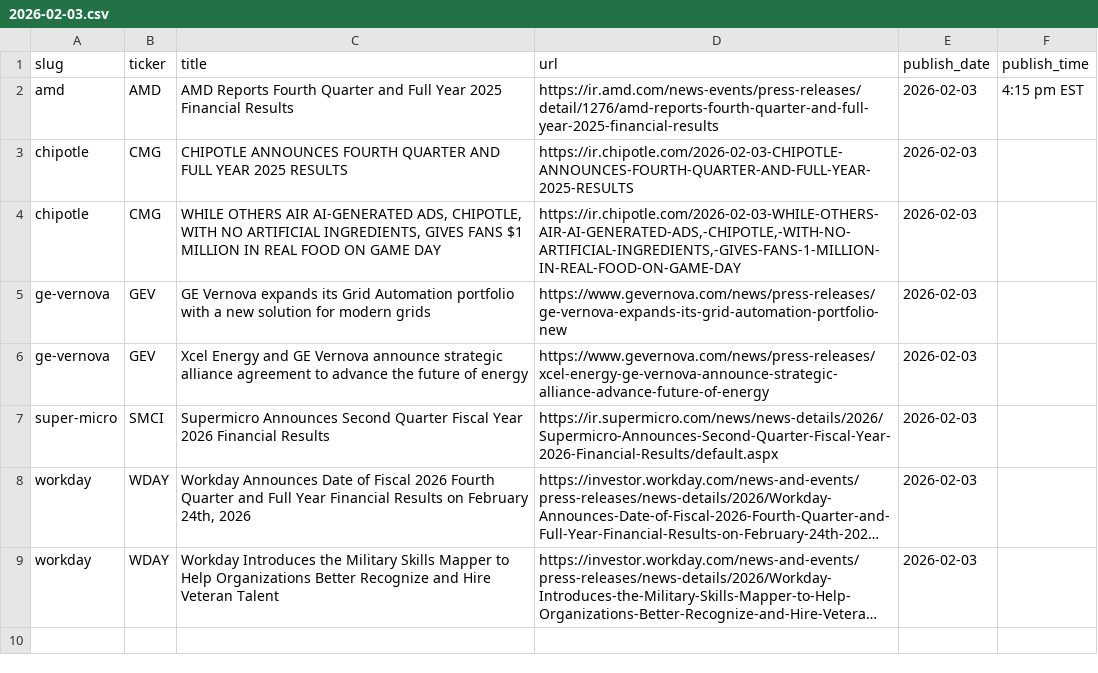
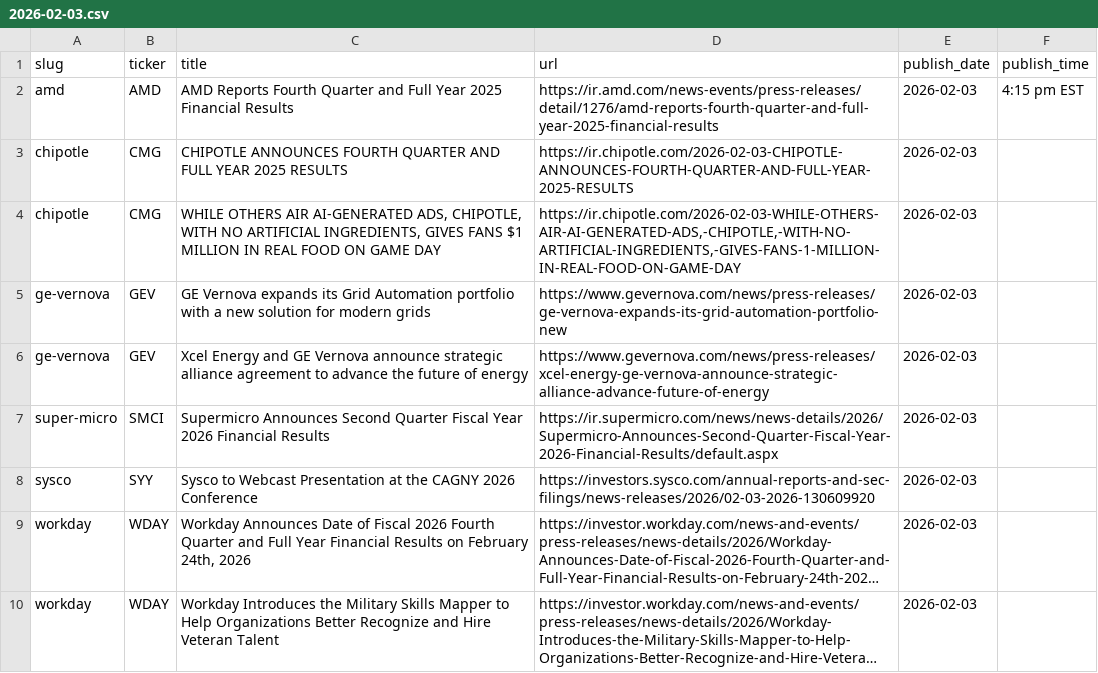
Before and after one commit to KamarajuKusumanchi/primary_wire, a CSV file: data/2026/2026-02-03.csv, drawn as a sheet; long unchanged cells end in …; the diff names each change by its address in the sheet, - before the commit and + after, or states it on an @@ line.

```diff
--- a/data/2026/2026-02-03.csv
+++ b/data/2026/2026-02-03.csv
+row 8: sysco | SYY | Sysco to Webcast Presentation at the CAGNY 2026 Conference | https://investors.sysco.com/annual-reports-and-sec-filings/news-releases/2026/02-03-2026-130609920 | 2026-02-03
```
Also changed, not shown: data/2026/2026-01-06.csv, data/2026/2026-03-30.csv, 11 other files.
